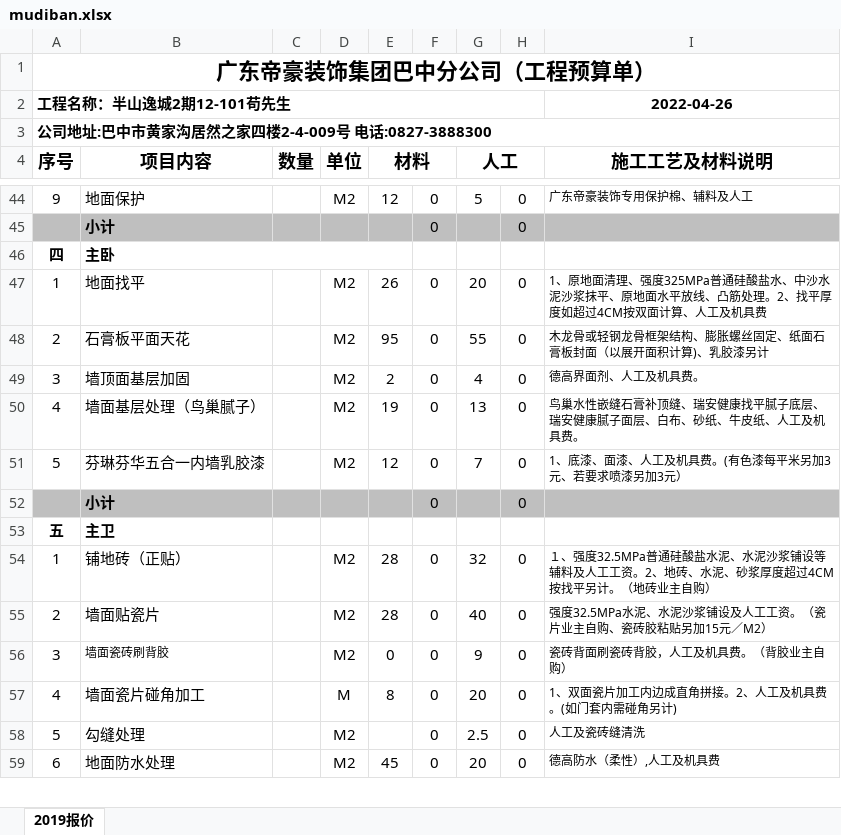
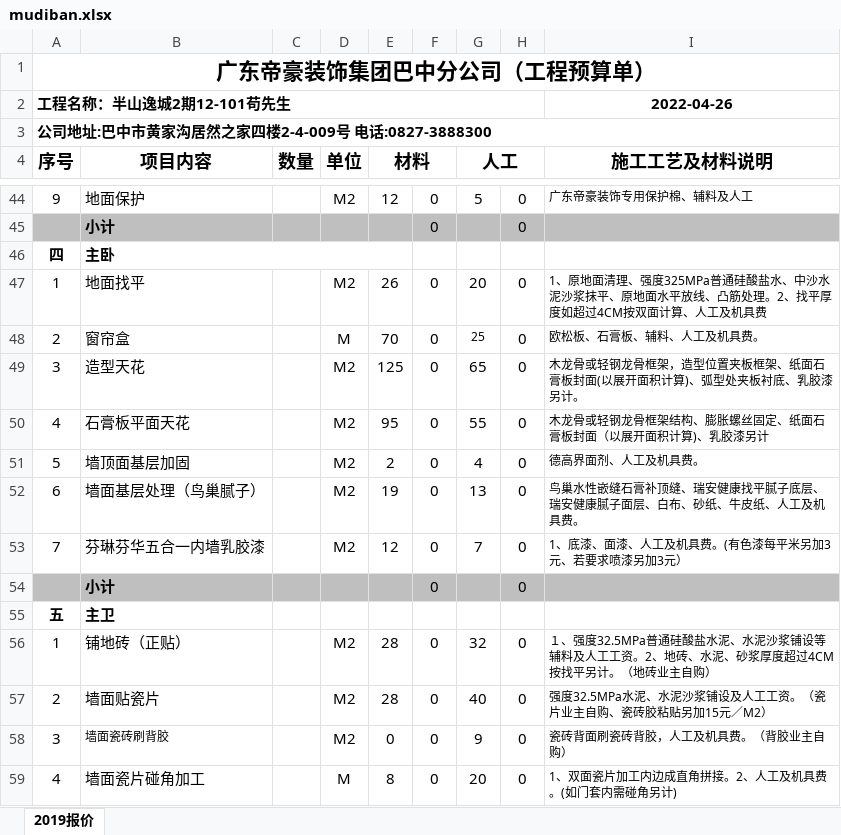
Before and after one commit to wuqiuchen900-create/baojia, an Excel workbook: muban_clean/mudiban.xlsx, sheet 2019报价, drawn as a sheet; only a part is shown, gaps mark what is left out; the shorter side is filled out with more unchanged rows; values as stored, in another font and other column widths than the file's, no borders; charts and pictures not drawn; addresses are those after the commit; the diff covers the shown part only; the diff names each change by its address in the sheet, - before the commit and + after, or states it on an @@ line.

```diff
--- a/muban_clean/mudiban.xlsx (sheet 2019报价)
+++ b/muban_clean/mudiban.xlsx (sheet 2019报价)
+row 48: 2 | 窗帘盒 |  | M | 70 | 0 | 25 | 0 | 欧松板、石膏板、辅料、人工及机具费。
+row 49: 3 | 造型天花 |  | M2 | 125 | 0 | 65 | 0 | 木龙骨或轻钢龙骨框架，造型位置夹板框架、纸面石膏板封面(以展开面积计算)、弧型处夹板衬底、乳胶漆另计。
-A50 (序号): 2
+A50 (序号): 4
-A51 (序号): 3
+A51 (序号): 5
-A52 (序号): 4
+A52 (序号): 6
-A53 (序号): 5
+A53 (序号): 7
```
Also changed, not shown: 7 added rows and 7 edited cells elsewhere in this sheet, formulas that keep their value, muban_clean/dizhuan.xlsx, muban_clean/fushi.xlsx, 42 other files.
